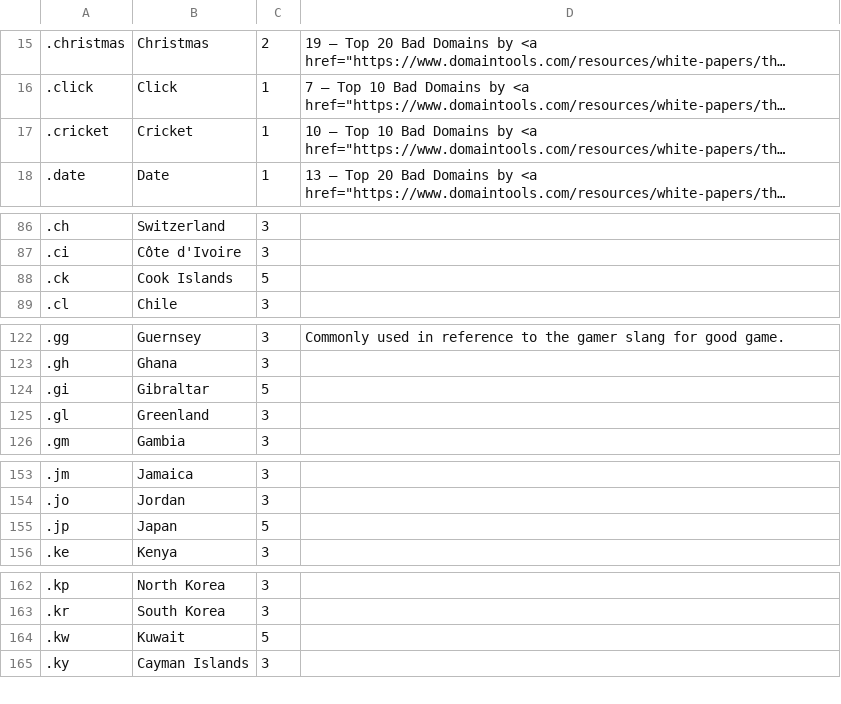
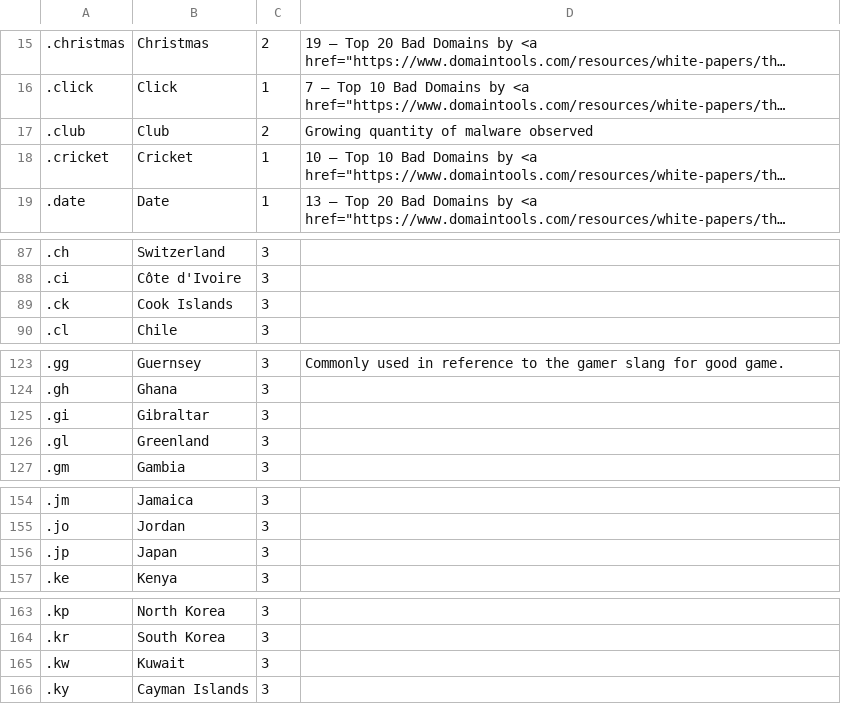
Before and after one commit to kingdevnl/notrack, a CSV file: admin/include/tld.csv, drawn as a sheet; only a part is shown, gaps mark what is left out; long unchanged cells end in …; addresses are those after the commit; the diff names each change by its address in the sheet, - before the commit and + after, or states it on an @@ line.

Commit message:
added .club gTLD

```diff
--- a/admin/include/tld.csv
+++ b/admin/include/tld.csv
+row 17: .club | Club | 2 | Growing quantity of malware observed
-C89: 5
+C89: 3
-C125: 5
+C125: 3
-C156: 5
+C156: 3
-C165: 5
+C165: 3
```
